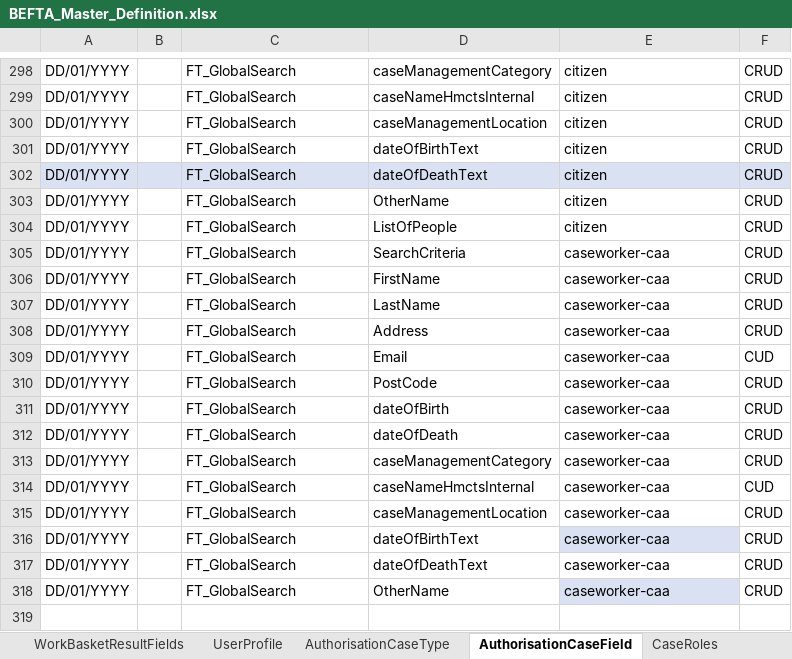
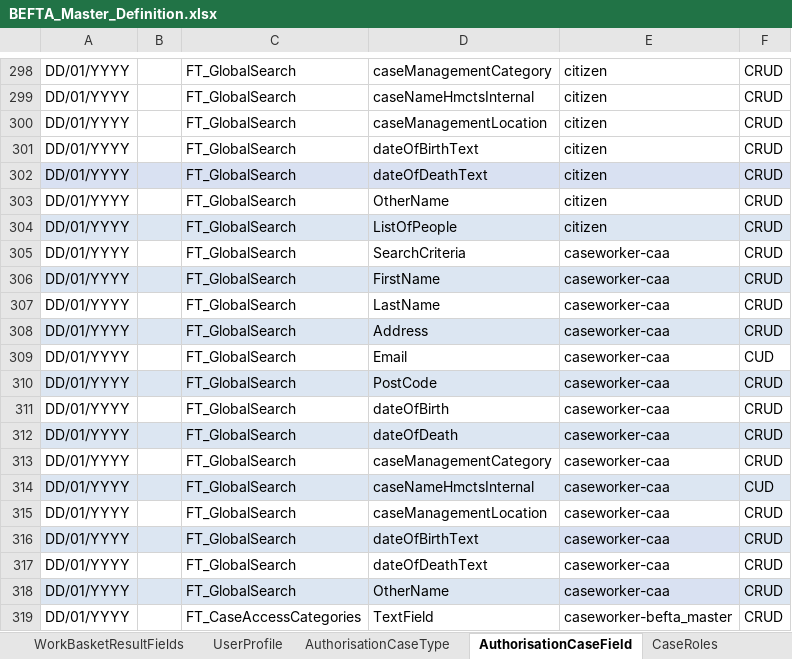
Before and after one commit to hmcts/ccd-test-definitions, an Excel workbook: src/main/resources/uk/gov/hmcts/ccd/test_definitions/excel/BEFTA_Master_Definition.xlsx, sheet AuthorisationCaseField, drawn as a sheet; only a part is shown, gaps mark what is left out; values as stored, in another font and other column widths than the file's, no borders; table styles not drawn; the diff names each change by its address in the sheet, - before the commit and + after, or states it on an @@ line.

Commit message:
updating with master

```diff
--- a/src/main/resources/uk/gov/hmcts/ccd/test_definitions/excel/BEFTA_Master_Definition.xlsx (sheet AuthorisationCaseField)
+++ b/src/main/resources/uk/gov/hmcts/ccd/test_definitions/excel/BEFTA_Master_Definition.xlsx (sheet AuthorisationCaseField)
-A304:F304 fill: none
+A304:F304 fill: #DCE6F2
-A306:F306 fill: none
+A306:F306 fill: #DCE6F2
-A308:F308 fill: none
+A308:F308 fill: #DCE6F2
-A310:F310 fill: none
+A310:F310 fill: #DCE6F2
-A312:F312 fill: none
+A312:F312 fill: #DCE6F2
-A314:F314 fill: none
+A314:F314 fill: #DCE6F2
-A316:D316 fill: none
+A316:D316 fill: #DCE6F2
-F316 fill: none
+F316 fill: #DCE6F2
-A318:D318 fill: none
+A318:D318 fill: #DCE6F2
-F318 fill: none
+F318 fill: #DCE6F2
+row 319: DD/01/YYYY |  | FT_CaseAccessCategories | TextField | caseworker-befta_master | CRUD
```
Also changed, not shown: sheet RoleToAccessProfiles, sheet CaseEventToFields, sheet CaseEvent, sheet CaseTypeTab, sheet CaseType, sheet CaseField, 9 more sheets, 44 other files.
